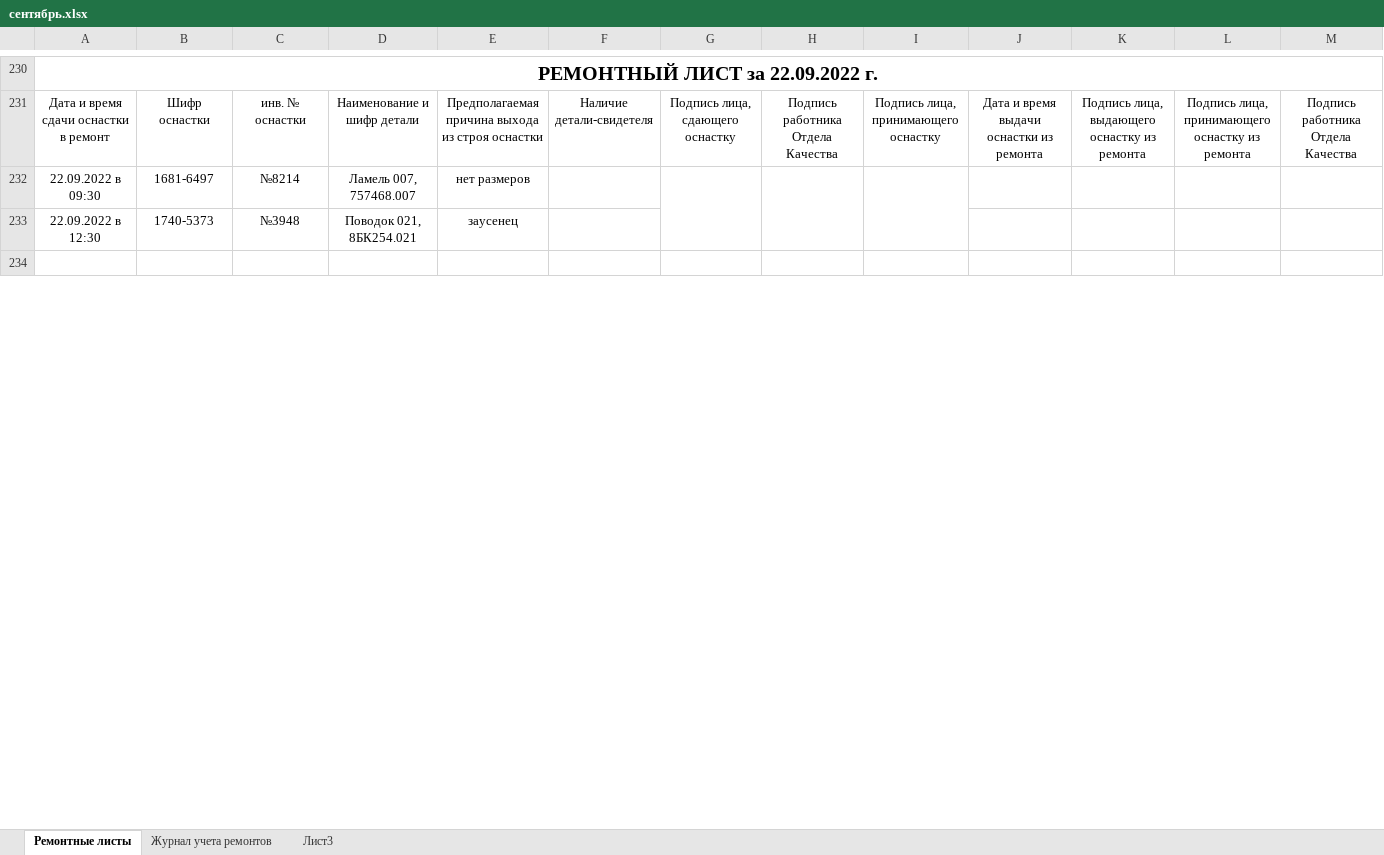
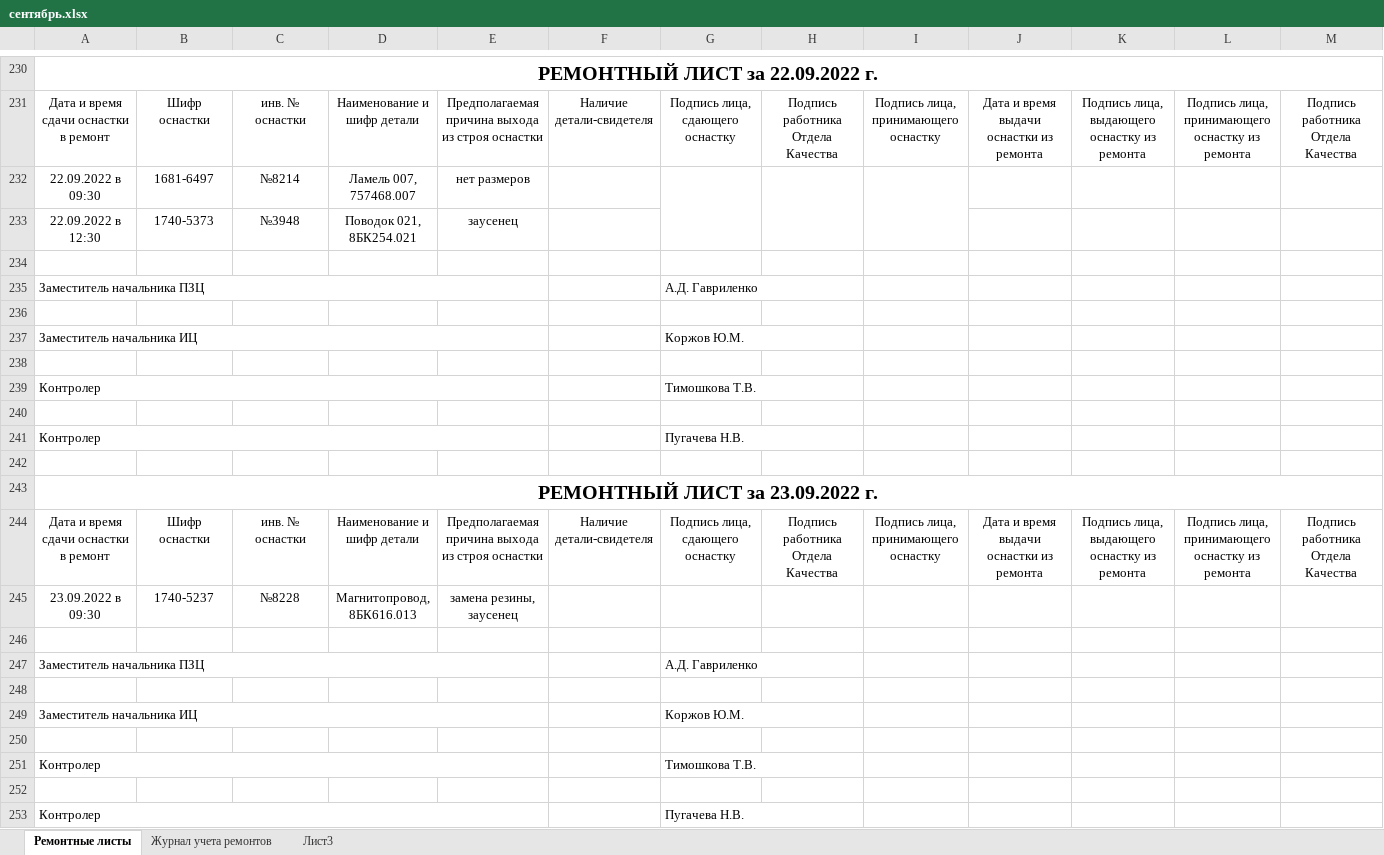
Before and after one commit to AliaksandrHaurylenka/electrical-equipment, an Excel workbook: work/Оснастка/Ремонтные листы/2022 год/сентябрь.xlsx, sheet Ремонтные листы, drawn as a sheet; only a part is shown, gaps mark what is left out; the shorter side is filled out with more unchanged rows; values as stored, in another font and other column widths than the file's, no borders; the diff covers the shown part only; the diff names each change by its address in the sheet, - before the commit and + after, or states it on an @@ line.

```diff
--- a/work/Оснастка/Ремонтные листы/2022 год/сентябрь.xlsx (sheet Ремонтные листы)
+++ b/work/Оснастка/Ремонтные листы/2022 год/сентябрь.xlsx (sheet Ремонтные листы)
+row 234: (empty)
+row 235: Заместитель начальника ПЗЦ |  |  |  |  |  | А.Д. Гавриленко
+row 236: (empty)
+row 237: Заместитель начальника ИЦ |  |  |  |  |  | Коржов Ю.М.
+row 238: (empty)
+row 239: Контролер |  |  |  |  |  | Тимошкова Т.В.
+row 240: (empty)
+row 241: Контролер |  |  |  |  |  | Пугачева Н.В.
+row 242: (empty)
+row 243: РЕМОНТНЫЙ ЛИСТ за 23.09.2022 г.
+row 244: Дата и время сдачи оснастки в ремонт | Шифр оснастки | инв. № оснастки | Наименование и шифр детали | Предполагаемая причина выхода из строя оснастки | Наличие детали-свидетеля | Подпись лица, сдающего оснастку | Подпись работника Отдела Качества | Подпись лица, принимающего оснастку | Дата и время выдачи оснастки из ремонта | Подпись лица, выдающего оснастку из ремонта | Подпись лица, принимающего оснастку из ремонта | Подпись работника Отдела Качества
+row 245: 23.09.2022 в 09:30 | 1740-5237 | №8228 | Магнитопровод, 8БК616.013 | замена резины, заусенец
+row 246: (empty)
+row 247: Заместитель начальника ПЗЦ |  |  |  |  |  | А.Д. Гавриленко
+row 248: (empty)
+row 249: Заместитель начальника ИЦ |  |  |  |  |  | Коржов Ю.М.
+row 250: (empty)
+row 251: Контролер |  |  |  |  |  | Тимошкова Т.В.
+row 252: (empty)
+row 253: Контролер |  |  |  |  |  | Пугачева Н.В.
```
Also changed, not shown: 29 added rows and 1 edited cell elsewhere in this sheet, sheet Журнал учета ремонтов, work/Оснастка/Штампы и приспособления.xlsx, 31 other files.
